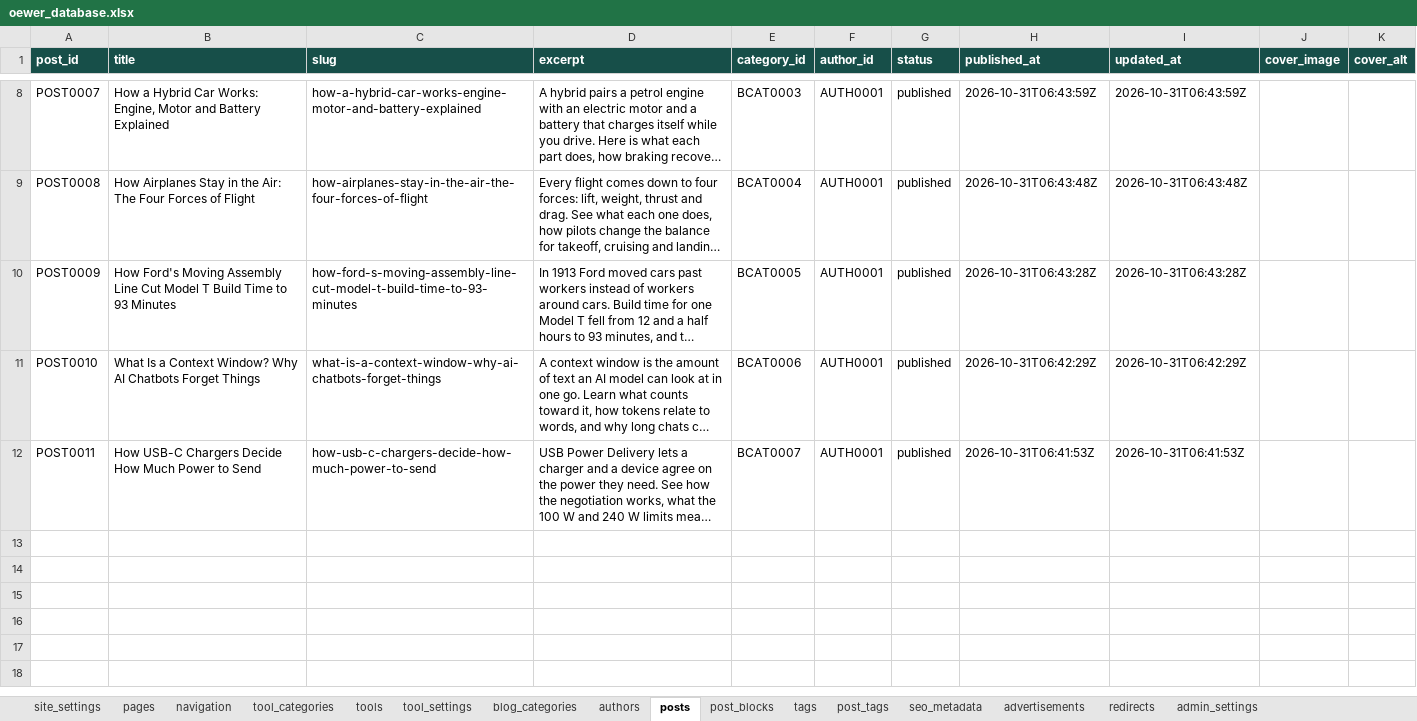
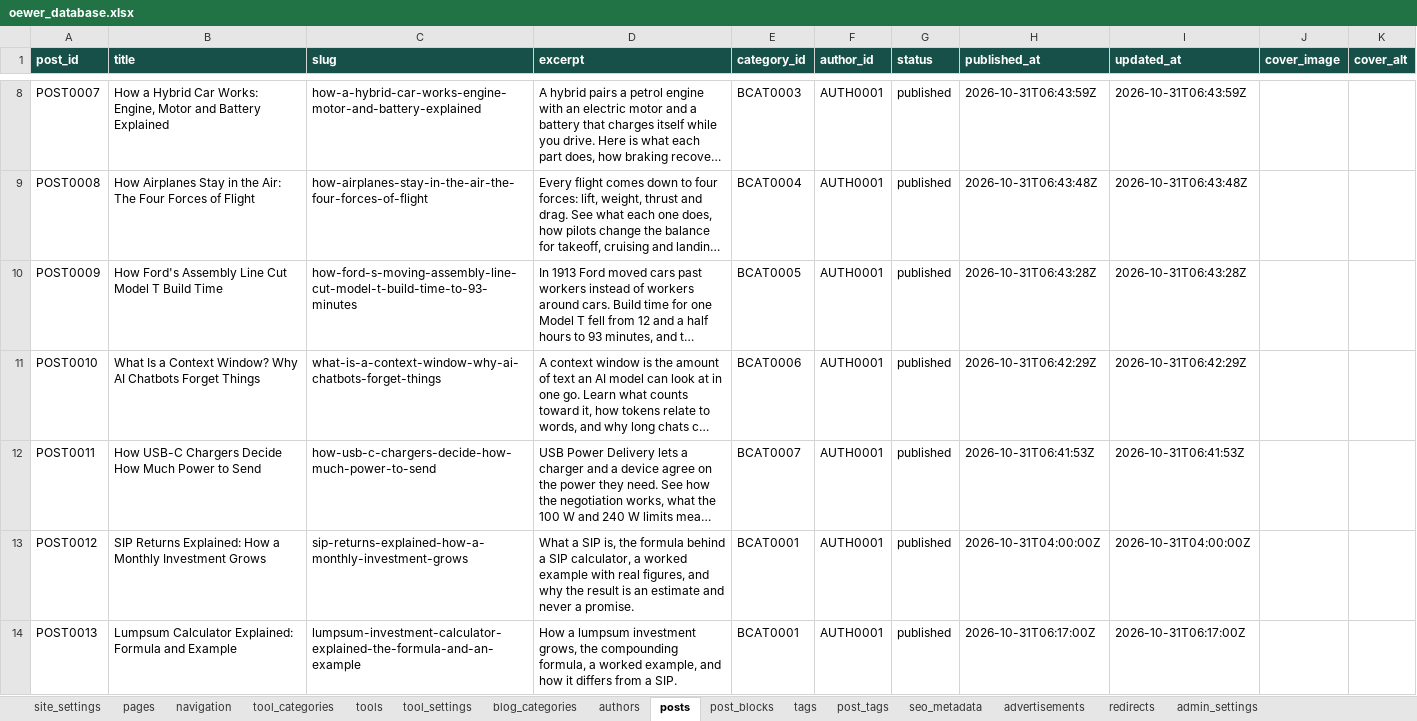
Before and after one commit to oewersolutions/oewer-tools, an Excel workbook: data/oewer_database.xlsx, sheet posts, drawn as a sheet; only a part is shown, gaps mark what is left out; long unchanged cells end in …; values as stored, in another font and other column widths than the file's, no borders; the diff names each change by its address in the sheet, - before the commit and + after, or states it on an @@ line.

```diff
--- a/data/oewer_database.xlsx (sheet posts)
+++ b/data/oewer_database.xlsx (sheet posts)
-B10 (title): How Ford's Moving Assembly Line Cut Model T Build Time to 93 Minutes
+B10 (title): How Ford's Assembly Line Cut Model T Build Time
+row 13: POST0012 | SIP Returns Explained: How a Monthly Investment Grows | sip-returns-explained-how-a-monthly-investment-grows | What a SIP is, the formula behind a SIP calculator, a worked example with real figures, and why the result is an estimate and never a promise. | BCAT0001 | AUTH0001 | published | 2026-10-31T04:00:00Z | 2026-10-31T04:00:00Z
+row 14: POST0013 | Lumpsum Calculator Explained: Formula and Example | lumpsum-investment-calculator-explained-the-formula-and-an-example | How a lumpsum investment grows, the compounding formula, a worked example, and how it differs from a SIP. | BCAT0001 | AUTH0001 | published | 2026-10-31T06:17:00Z | 2026-10-31T06:17:00Z
```
Also changed, not shown: sheet post_blocks, sheet tool_settings, sheet tools, sheet post_tags, sheet seo_metadata, sheet tags, 14 other files.
